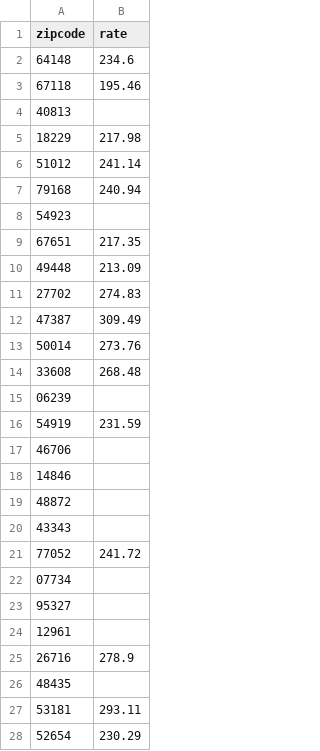
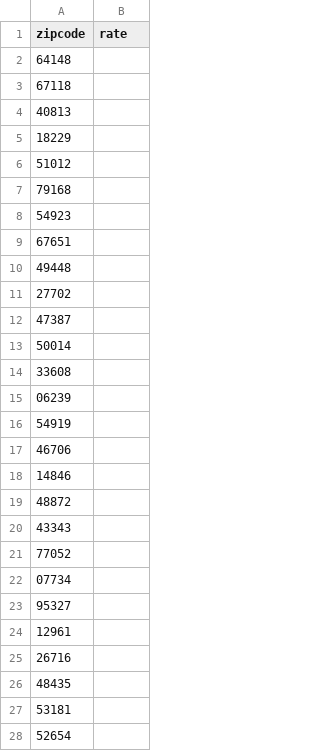
Before and after one commit to glenshelly/slcsp, a CSV file: data/slcsp.csv, drawn as a sheet; only a part is shown; the diff covers the shown part only.

```diff
--- a/data/slcsp.csv
+++ b/data/slcsp.csv
@@ -1,17 +1,17 @@
 zipcode,rate
-64148,234.6
-67118,195.46
+64148,
+67118,
 40813,
-18229,217.98
-51012,241.14
-79168,240.94
+18229,
+51012,
+79168,
 54923,
-67651,217.35
-49448,213.09
-27702,274.83
-47387,309.49
-50014,273.76
-33608,268.48
+67651,
+49448,
+27702,
+47387,
+50014,
+33608,
 06239,
-54919,231.59
+54919,
 46706,
@@ -20,3 +20,3 @@ zipcode,rate
 43343,
-77052,241.72
+77052,
 07734,
@@ -24,5 +24,5 @@ zipcode,rate
 12961,
-26716,278.9
+26716,
 48435,
-53181,293.11
-52654,230.29
+53181,
+52654,
```
Also changed, not shown: 15 edited cells elsewhere in this file, 5 other files.
